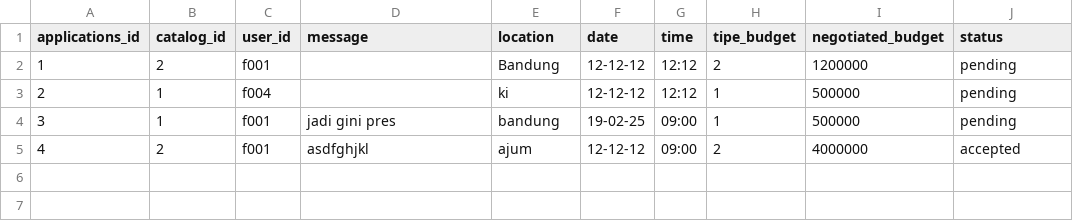
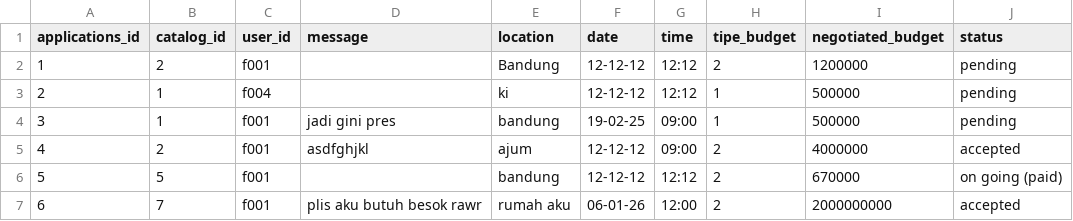
Before and after one commit to mariobrasco/Clixora-CLI-Project, a CSV file: storage/catalogApplications.csv, drawn as a sheet.

```diff
--- a/storage/catalogApplications.csv
+++ b/storage/catalogApplications.csv
@@ -5 +5,3 @@ applications_id,catalog_id,user_id,message,location,date,time,tipe_budget,negoti
 4,2,f001,asdfghjkl,ajum,12-12-12,09:00,2,4000000,accepted
+5,5,f001,,bandung,12-12-12,12:12,2,670000,on going (paid)
+6,7,f001,plis aku butuh besok rawr,rumah aku,06-01-26,12:00,2,2000000000,accepted
```
Also changed, not shown: storage/catalog.csv, 8 other files.
